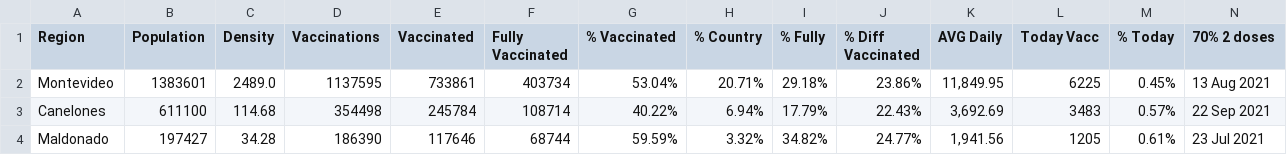
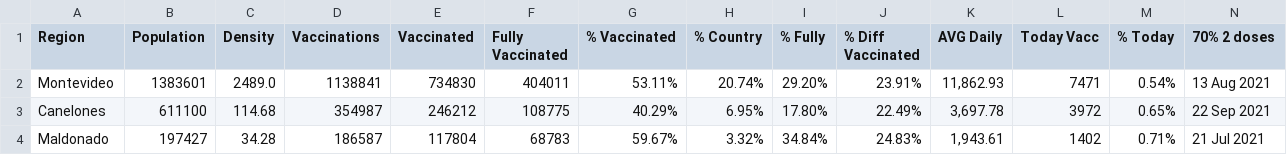
Before and after one commit to 3dgiordano/covid-19-uy-vacc-data, a CSV file: data/Regions.csv, drawn as a sheet; only a part is shown; the diff covers the shown part only; the diff names each change by its address in the sheet, - before the commit and + after, or states it on an @@ line.

```diff
--- a/data/Regions.csv
+++ b/data/Regions.csv
-D2 (Vaccinations): 1137595
+D2 (Vaccinations): 1138841
-E2 (Vaccinated): 733861
+E2 (Vaccinated): 734830
-F2 (Fully Vaccinated): 403734
+F2 (Fully Vaccinated): 404011
-G2 (% Vaccinated): 53.04%
+G2 (% Vaccinated): 53.11%
-H2 (% Country): 20.71%
+H2 (% Country): 20.74%
-I2 (% Fully): 29.18%
+I2 (% Fully): 29.20%
-J2 (% Diff Vaccinated): 23.86%
+J2 (% Diff Vaccinated): 23.91%
-K2 (AVG Daily): 11,849.95
+K2 (AVG Daily): 11,862.93
-L2 (Today Vacc): 6225
+L2 (Today Vacc): 7471
-M2 (% Today): 0.45%
+M2 (% Today): 0.54%
-D3 (Vaccinations): 354498
+D3 (Vaccinations): 354987
-E3 (Vaccinated): 245784
+E3 (Vaccinated): 246212
-F3 (Fully Vaccinated): 108714
+F3 (Fully Vaccinated): 108775
-G3 (% Vaccinated): 40.22%
+G3 (% Vaccinated): 40.29%
-H3 (% Country): 6.94%
+H3 (% Country): 6.95%
-I3 (% Fully): 17.79%
+I3 (% Fully): 17.80%
-J3 (% Diff Vaccinated): 22.43%
+J3 (% Diff Vaccinated): 22.49%
-K3 (AVG Daily): 3,692.69
+K3 (AVG Daily): 3,697.78
-L3 (Today Vacc): 3483
+L3 (Today Vacc): 3972
-M3 (% Today): 0.57%
+M3 (% Today): 0.65%
-D4 (Vaccinations): 186390
+D4 (Vaccinations): 186587
-E4 (Vaccinated): 117646
+E4 (Vaccinated): 117804
-F4 (Fully Vaccinated): 68744
+F4 (Fully Vaccinated): 68783
-G4 (% Vaccinated): 59.59%
+G4 (% Vaccinated): 59.67%
-I4 (% Fully): 34.82%
+I4 (% Fully): 34.84%
-J4 (% Diff Vaccinated): 24.77%
+J4 (% Diff Vaccinated): 24.83%
-K4 (AVG Daily): 1,941.56
+K4 (AVG Daily): 1,943.61
-L4 (Today Vacc): 1205
+L4 (Today Vacc): 1402
-M4 (% Today): 0.61%
+M4 (% Today): 0.71%
-N4 (70% 2 doses): 23 Jul 2021
+N4 (70% 2 doses): 21 Jul 2021
```
Also changed, not shown: 144 edited cells elsewhere in this file, data/Subnational.csv, data/Uruguay.csv, 36 other files.
